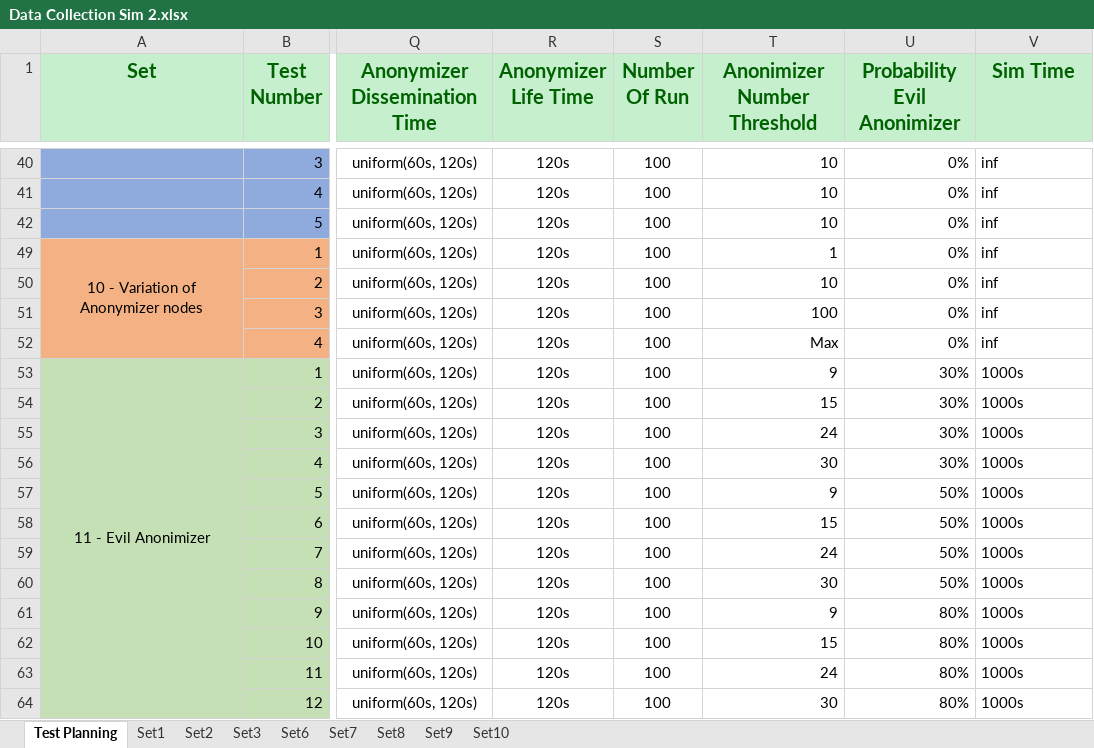
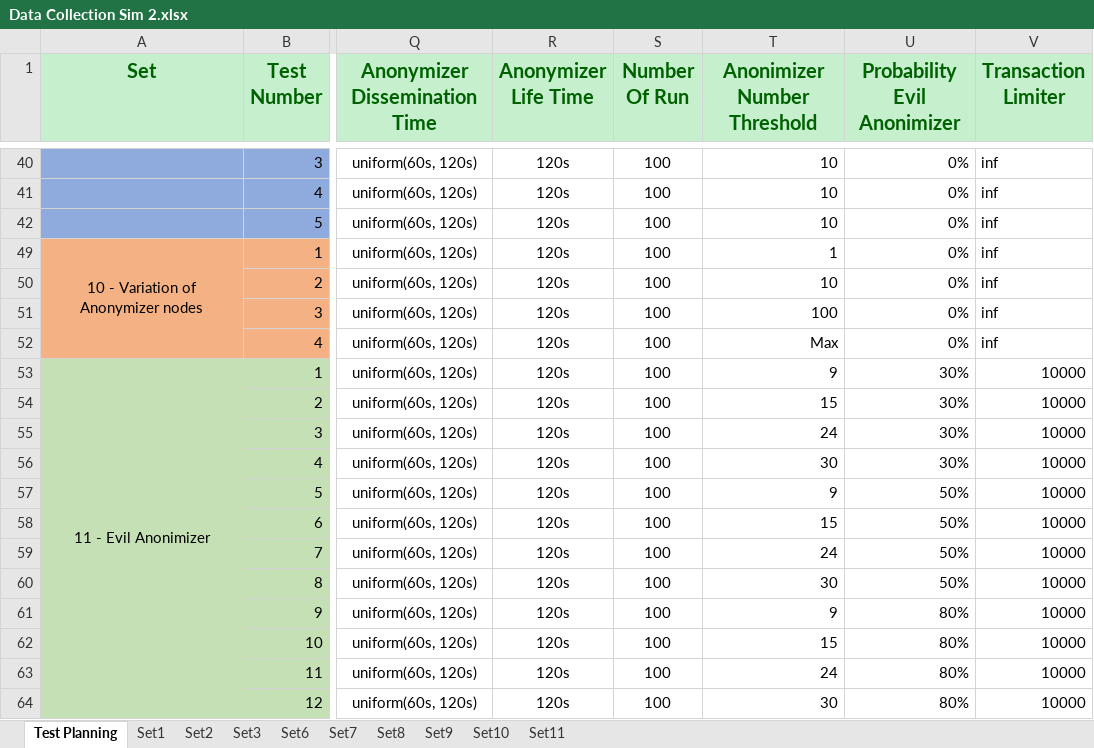
Before and after one commit to Tribler/trustchain-simulator, an Excel workbook: Data Collections/Data Collection Sim 2.xlsx, sheet Test Planning, drawn as a sheet; only a part is shown, gaps mark what is left out; values as stored, in another font and other column widths than the file's, no borders; the diff names each change by its address in the sheet, - before the commit and + after, or states it on an @@ line.

Commit message:
updated simulation configurations for set11 (transacion limit)

```diff
--- a/Data Collections/Data Collection Sim 2.xlsx (sheet Test Planning)
+++ b/Data Collections/Data Collection Sim 2.xlsx (sheet Test Planning)
+sheet tab: Set11
-V1: Sim Time
+V1: Transaction Limiter
-V53:V64 (Transaction Limiter): 1000s
+V53:V64 (Transaction Limiter): 10000
```
